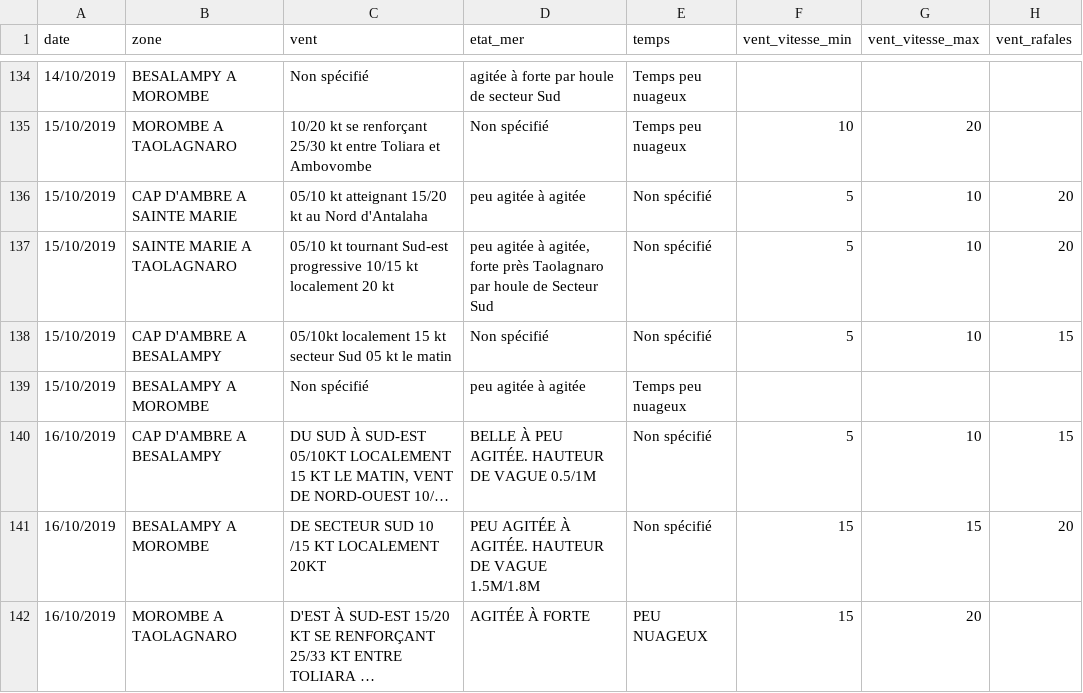
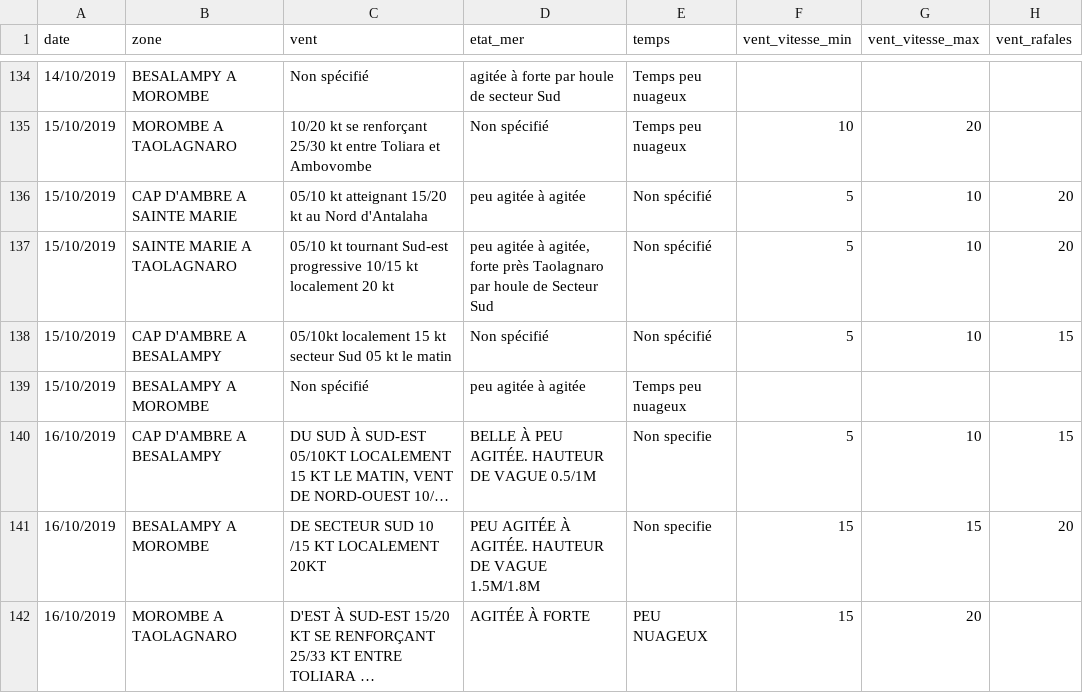
Before and after one commit to Henintsoaaa/cfim, a CSV file: final/data/meteo_standardise.csv, drawn as a sheet; only a part is shown, gaps mark what is left out; long unchanged cells end in …; the diff covers the shown part only; the diff names each change by its address in the sheet, - before the commit and + after, or states it on an @@ line.

```diff
--- a/final/data/meteo_standardise.csv
+++ b/final/data/meteo_standardise.csv
-E140:E141 (temps): Non spécifié
+E140:E141 (temps): Non specifie
```
Also changed, not shown: 80 edited cells elsewhere in this file, final/data/dataset_entrainement.csv, final/data/dataset_test.csv, 15 other files.
